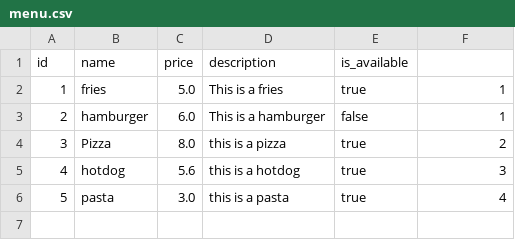
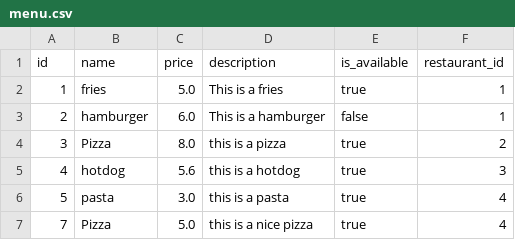
Before and after one commit to xelilovkamran/food_delivery_system, a CSV file: src/data/menu.csv, drawn as a sheet.

```diff
--- a/src/data/menu.csv
+++ b/src/data/menu.csv
@@ -1,2 +1,2 @@
-id,  name,  price,  description,  is_available
+id,  name,  price,  description,  is_available, restaurant_id
 1,  fries,  5.0,  This is a fries,  true,  1
@@ -6 +6,2 @@ id,  name,  price,  description,  is_available
 5,  pasta,  3.0,  this is a pasta,  true,  4
+7, Pizza, 5.0, this is a nice pizza, true, 4
```
Also changed, not shown: bin/data/menu.csv, 17 other files.
